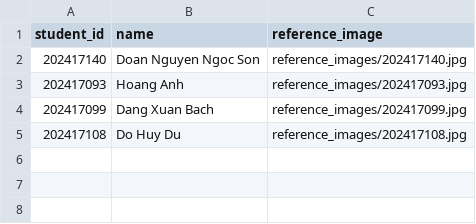
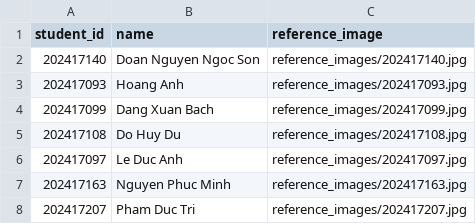
Before and after one commit to khanhbaysic/AI-Project-Group8, a CSV file: AI-PROJECT/database/students.csv, drawn as a sheet; the diff names each change by its address in the sheet, - before the commit and + after, or states it on an @@ line.

Commit message:
update database

```diff
--- a/AI-PROJECT/database/students.csv
+++ b/AI-PROJECT/database/students.csv
+row 6: 202417097 | Le Duc Anh | reference_images/202417097.jpg
+row 7: 202417163 | Nguyen Phuc Minh | reference_images/202417163.jpg
+row 8: 202417207 | Pham Duc Tri | reference_images/202417207.jpg
```
